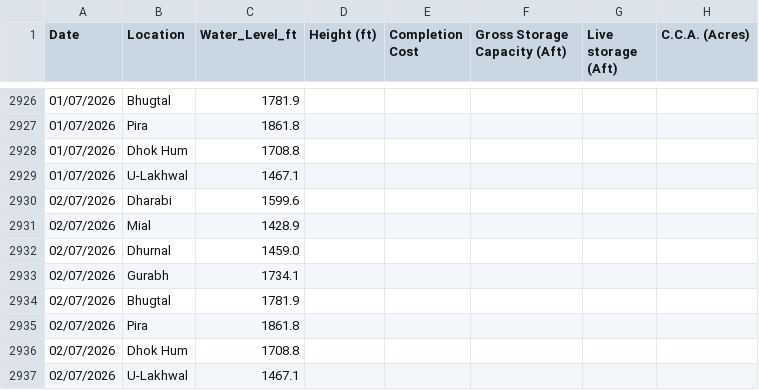
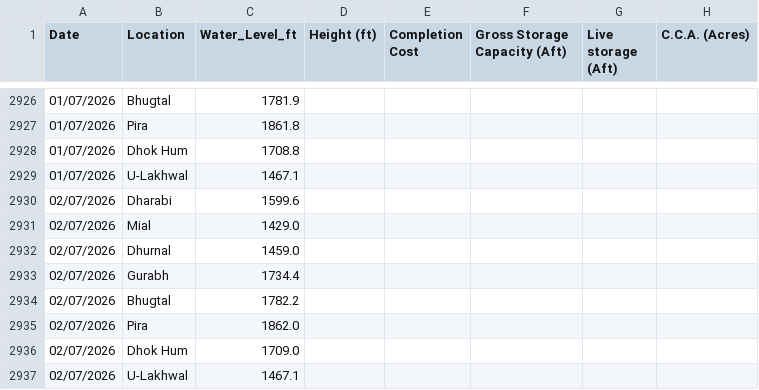
Before and after one commit to Junaid07/water_levels, a CSV file: dams_data_new.csv, drawn as a sheet; only a part is shown, gaps mark what is left out; the diff names each change by its address in the sheet, - before the commit and + after, or states it on an @@ line.

Commit message:
updated water levels for 02/07/2026

```diff
--- a/dams_data_new.csv
+++ b/dams_data_new.csv
-C2931 (Water_Level_ft): 1428.9
+C2931 (Water_Level_ft): 1429.0
-C2933 (Water_Level_ft): 1734.1
+C2933 (Water_Level_ft): 1734.4
-C2934 (Water_Level_ft): 1781.9
+C2934 (Water_Level_ft): 1782.2
-C2935 (Water_Level_ft): 1861.8
+C2935 (Water_Level_ft): 1862.0
-C2936 (Water_Level_ft): 1708.8
+C2936 (Water_Level_ft): 1709.0
```
